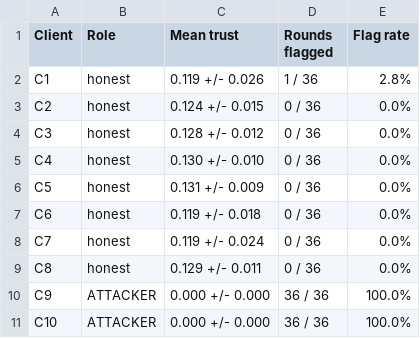
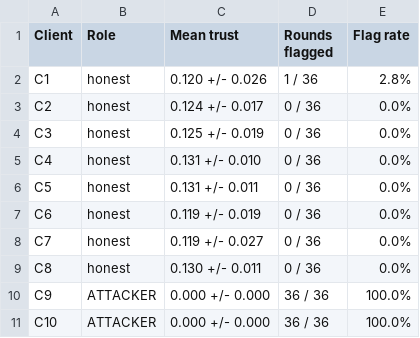
Before and after one commit to wjed/uav-security, a CSV file: weeks/week10-validation/results/client_flagging_table.csv, drawn as a sheet.

Commit message:
week 10-11: trigger-agnostic sweep, validation rerun, and week 11 paper tables

```diff
--- a/weeks/week10-validation/results/client_flagging_table.csv
+++ b/weeks/week10-validation/results/client_flagging_table.csv
@@ -1,10 +1,10 @@
 Client,Role,Mean trust,Rounds flagged,Flag rate
-C1,honest,0.119 +/- 0.026,1 / 36,2.8%
-C2,honest,0.124 +/- 0.015,0 / 36,0.0%
-C3,honest,0.128 +/- 0.012,0 / 36,0.0%
-C4,honest,0.130 +/- 0.010,0 / 36,0.0%
-C5,honest,0.131 +/- 0.009,0 / 36,0.0%
-C6,honest,0.119 +/- 0.018,0 / 36,0.0%
-C7,honest,0.119 +/- 0.024,0 / 36,0.0%
-C8,honest,0.129 +/- 0.011,0 / 36,0.0%
+C1,honest,0.120 +/- 0.026,1 / 36,2.8%
+C2,honest,0.124 +/- 0.017,0 / 36,0.0%
+C3,honest,0.125 +/- 0.019,0 / 36,0.0%
+C4,honest,0.131 +/- 0.010,0 / 36,0.0%
+C5,honest,0.131 +/- 0.011,0 / 36,0.0%
+C6,honest,0.119 +/- 0.019,0 / 36,0.0%
+C7,honest,0.119 +/- 0.027,0 / 36,0.0%
+C8,honest,0.130 +/- 0.011,0 / 36,0.0%
 C9,ATTACKER,0.000 +/- 0.000,36 / 36,100.0%
```
Also changed, not shown: weeks/week10-validation/results/main_table_multiseed.csv, weeks/week10-validation/results/sensitivity_beta.csv, 8 other files.
